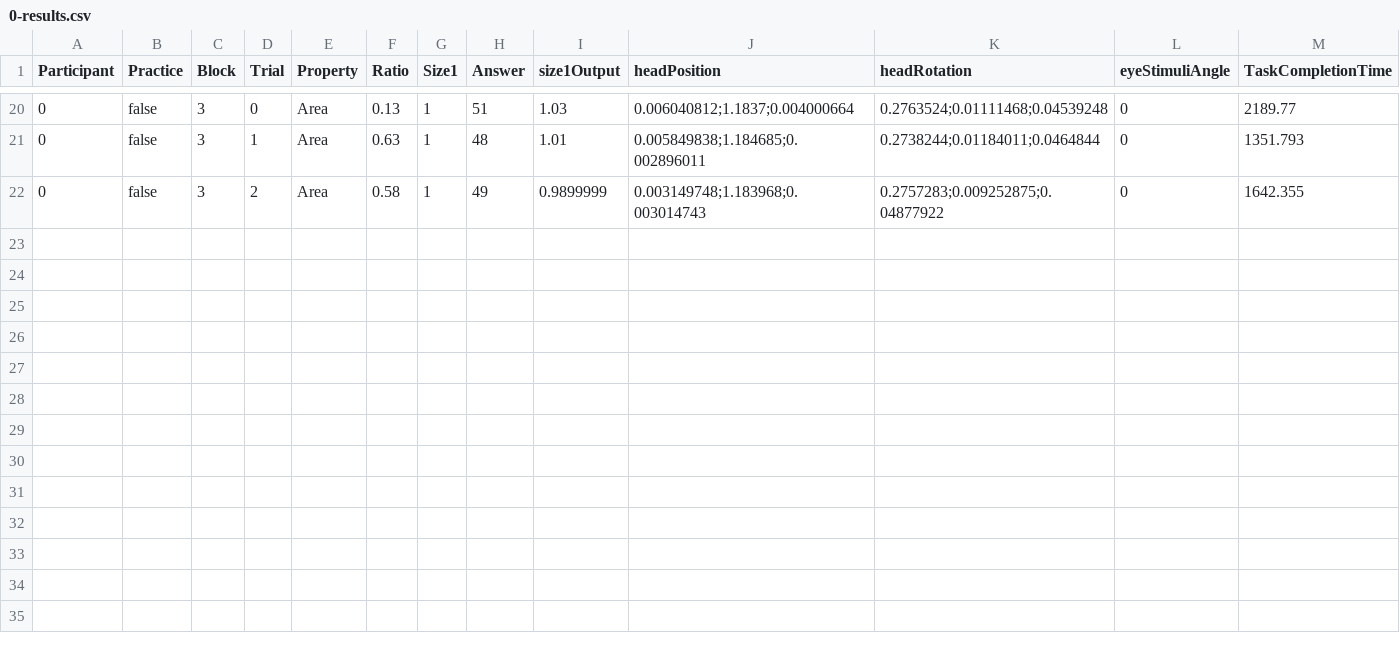
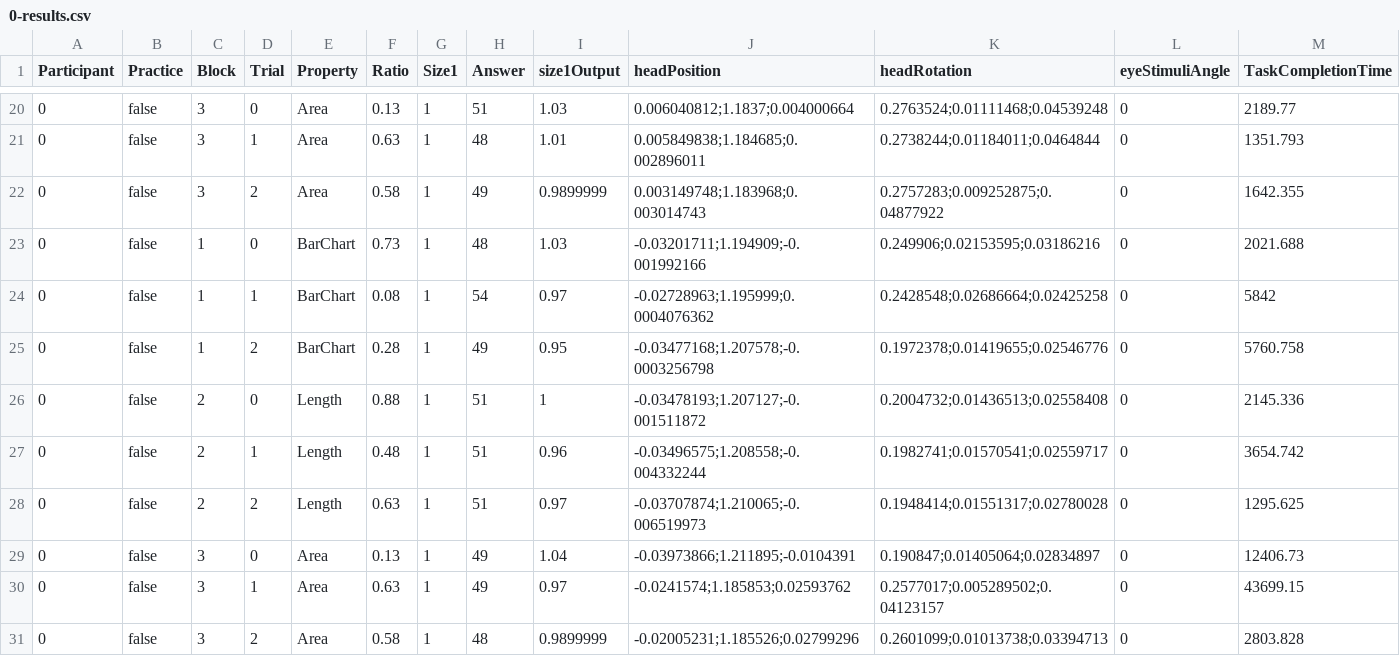
Before and after one commit to lsrodri/masterproject, a CSV file: Assets/ezExp/Examples/Data/Results/0-results.csv, drawn as a sheet; only a part is shown, gaps mark what is left out; the diff names each change by its address in the sheet, - before the commit and + after, or states it on an @@ line.

```diff
--- a/Assets/ezExp/Examples/Data/Results/0-results.csv
+++ b/Assets/ezExp/Examples/Data/Results/0-results.csv
+row 23: 0 | false | 1 | 0 | BarChart | 0.73 | 1 | 48 | 1.03 | -0.03201711;1.194909;-0.001992166 | 0.249906;0.02153595;0.03186216 | 0 | 2021.688
+row 24: 0 | false | 1 | 1 | BarChart | 0.08 | 1 | 54 | 0.97 | -0.02728963;1.195999;0.0004076362 | 0.2428548;0.02686664;0.02425258 | 0 | 5842
+row 25: 0 | false | 1 | 2 | BarChart | 0.28 | 1 | 49 | 0.95 | -0.03477168;1.207578;-0.0003256798 | 0.1972378;0.01419655;0.02546776 | 0 | 5760.758
+row 26: 0 | false | 2 | 0 | Length | 0.88 | 1 | 51 | 1 | -0.03478193;1.207127;-0.001511872 | 0.2004732;0.01436513;0.02558408 | 0 | 2145.336
+row 27: 0 | false | 2 | 1 | Length | 0.48 | 1 | 51 | 0.96 | -0.03496575;1.208558;-0.004332244 | 0.1982741;0.01570541;0.02559717 | 0 | 3654.742
+row 28: 0 | false | 2 | 2 | Length | 0.63 | 1 | 51 | 0.97 | -0.03707874;1.210065;-0.006519973 | 0.1948414;0.01551317;0.02780028 | 0 | 1295.625
+row 29: 0 | false | 3 | 0 | Area | 0.13 | 1 | 49 | 1.04 | -0.03973866;1.211895;-0.0104391 | 0.190847;0.01405064;0.02834897 | 0 | 12406.73
+row 30: 0 | false | 3 | 1 | Area | 0.63 | 1 | 49 | 0.97 | -0.0241574;1.185853;0.02593762 | 0.2577017;0.005289502;0.04123157 | 0 | 43699.15
+row 31: 0 | false | 3 | 2 | Area | 0.58 | 1 | 48 | 0.9899999 | -0.02005231;1.185526;0.02799296 | 0.2601099;0.01013738;0.03394713 | 0 | 2803.828
```
Also changed, not shown: Assets/ezExp/Examples/Data/WallResults/0-results.csv, Assets/ezExp/Examples/Data/wallinput.csv, 3 other files.
